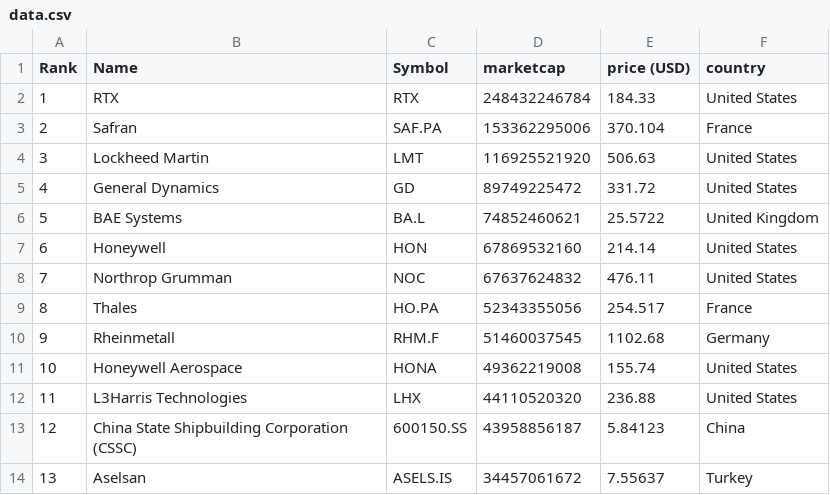
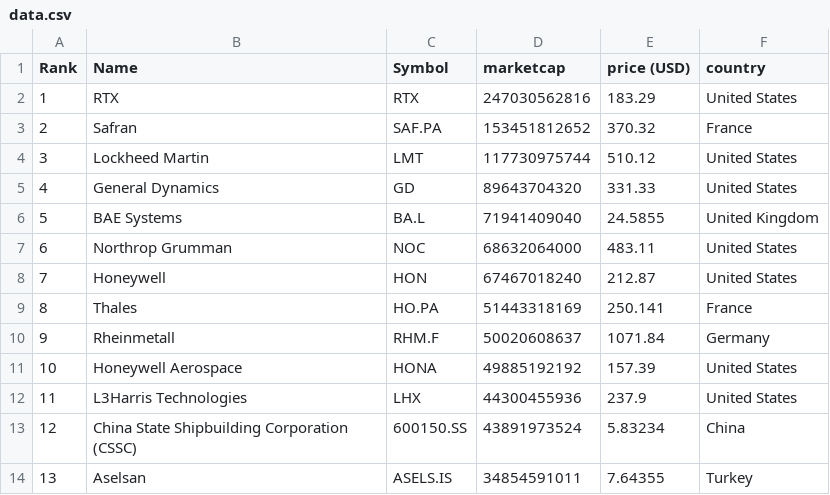
Before and after one commit to artfisica/taller-venezuela-junio-2024, a CSV file: data.csv, drawn as a sheet; only a part is shown; the diff covers the shown part only.

```diff
--- a/data.csv
+++ b/data.csv
@@ -1,14 +1,14 @@
 "Rank","Name","Symbol","marketcap","price (USD)","country"
-"1","RTX","RTX","248432246784","184.33","United States"
-"2","Safran","SAF.PA","153362295006","370.104","France"
-"3","Lockheed Martin","LMT","116925521920","506.63","United States"
-"4","General Dynamics","GD","89749225472","331.72","United States"
-"5","BAE Systems","BA.L","74852460621","25.5722","United Kingdom"
-"6","Honeywell","HON","67869532160","214.14","United States"
-"7","Northrop Grumman","NOC","67637624832","476.11","United States"
-"8","Thales","HO.PA","52343355056","254.517","France"
-"9","Rheinmetall","RHM.F","51460037545","1102.68","Germany"
-"10","Honeywell Aerospace","HONA","49362219008","155.74","United States"
-"11","L3Harris Technologies","LHX","44110520320","236.88","United States"
-"12","China State Shipbuilding Corporation (CSSC)","600150.SS","43958856187","5.84123","China"
-"13","Aselsan","ASELS.IS","34457061672","7.55637","Turkey"
+"1","RTX","RTX","247030562816","183.29","United States"
+"2","Safran","SAF.PA","153451812652","370.32","France"
+"3","Lockheed Martin","LMT","117730975744","510.12","United States"
+"4","General Dynamics","GD","89643704320","331.33","United States"
+"5","BAE Systems","BA.L","71941409040","24.5855","United Kingdom"
+"6","Northrop Grumman","NOC","68632064000","483.11","United States"
+"7","Honeywell","HON","67467018240","212.87","United States"
+"8","Thales","HO.PA","51443318169","250.141","France"
+"9","Rheinmetall","RHM.F","50020608637","1071.84","Germany"
+"10","Honeywell Aerospace","HONA","49885192192","157.39","United States"
+"11","L3Harris Technologies","LHX","44300455936","237.9","United States"
+"12","China State Shipbuilding Corporation (CSSC)","600150.SS","43891973524","5.83234","China"
+"13","Aselsan","ASELS.IS","34854591011","7.64355","Turkey"
```
Also changed, not shown: 142 edited cells elsewhere in this file, categorized_data.csv.
